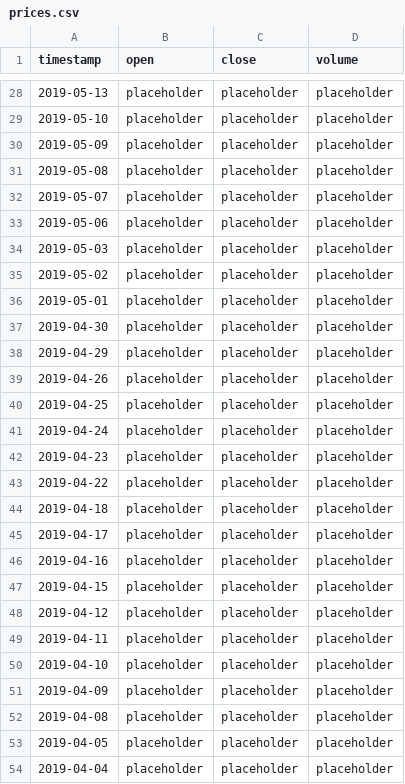
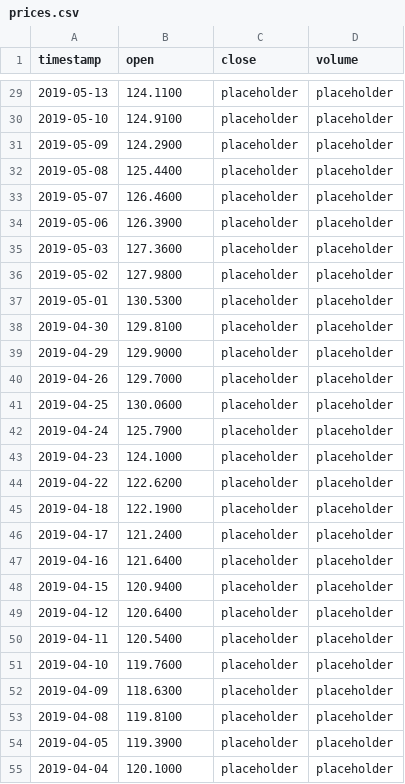
Before and after one commit to richiebubbs/robo-advisor, a CSV file: data/prices.csv, drawn as a sheet; only a part is shown, gaps mark what is left out; the diff covers the shown part only.

```diff
--- a/data/prices.csv
+++ b/data/prices.csv
@@ -28,27 +29,27 @@ timestamp,open,close,volume
-2019-05-13,placeholder,placeholder,placeholder
-2019-05-10,placeholder,placeholder,placeholder
-2019-05-09,placeholder,placeholder,placeholder
-2019-05-08,placeholder,placeholder,placeholder
-2019-05-07,placeholder,placeholder,placeholder
-2019-05-06,placeholder,placeholder,placeholder
-2019-05-03,placeholder,placeholder,placeholder
-2019-05-02,placeholder,placeholder,placeholder
-2019-05-01,placeholder,placeholder,placeholder
-2019-04-30,placeholder,placeholder,placeholder
-2019-04-29,placeholder,placeholder,placeholder
-2019-04-26,placeholder,placeholder,placeholder
-2019-04-25,placeholder,placeholder,placeholder
-2019-04-24,placeholder,placeholder,placeholder
-2019-04-23,placeholder,placeholder,placeholder
-2019-04-22,placeholder,placeholder,placeholder
-2019-04-18,placeholder,placeholder,placeholder
-2019-04-17,placeholder,placeholder,placeholder
-2019-04-16,placeholder,placeholder,placeholder
-2019-04-15,placeholder,placeholder,placeholder
-2019-04-12,placeholder,placeholder,placeholder
-2019-04-11,placeholder,placeholder,placeholder
-2019-04-10,placeholder,placeholder,placeholder
-2019-04-09,placeholder,placeholder,placeholder
-2019-04-08,placeholder,placeholder,placeholder
-2019-04-05,placeholder,placeholder,placeholder
-2019-04-04,placeholder,placeholder,placeholder
+2019-05-13,124.1100,placeholder,placeholder
+2019-05-10,124.9100,placeholder,placeholder
+2019-05-09,124.2900,placeholder,placeholder
+2019-05-08,125.4400,placeholder,placeholder
+2019-05-07,126.4600,placeholder,placeholder
+2019-05-06,126.3900,placeholder,placeholder
+2019-05-03,127.3600,placeholder,placeholder
+2019-05-02,127.9800,placeholder,placeholder
+2019-05-01,130.5300,placeholder,placeholder
+2019-04-30,129.8100,placeholder,placeholder
+2019-04-29,129.9000,placeholder,placeholder
+2019-04-26,129.7000,placeholder,placeholder
+2019-04-25,130.0600,placeholder,placeholder
+2019-04-24,125.7900,placeholder,placeholder
+2019-04-23,124.1000,placeholder,placeholder
+2019-04-22,122.6200,placeholder,placeholder
+2019-04-18,122.1900,placeholder,placeholder
+2019-04-17,121.2400,placeholder,placeholder
+2019-04-16,121.6400,placeholder,placeholder
+2019-04-15,120.9400,placeholder,placeholder
+2019-04-12,120.6400,placeholder,placeholder
+2019-04-11,120.5400,placeholder,placeholder
+2019-04-10,119.7600,placeholder,placeholder
+2019-04-09,118.6300,placeholder,placeholder
+2019-04-08,119.8100,placeholder,placeholder
+2019-04-05,119.3900,placeholder,placeholder
+2019-04-04,120.1000,placeholder,placeholder
```
Also changed, not shown: 1 added row, 1 removed row and 72 edited cells elsewhere in this file, 1 other file.
